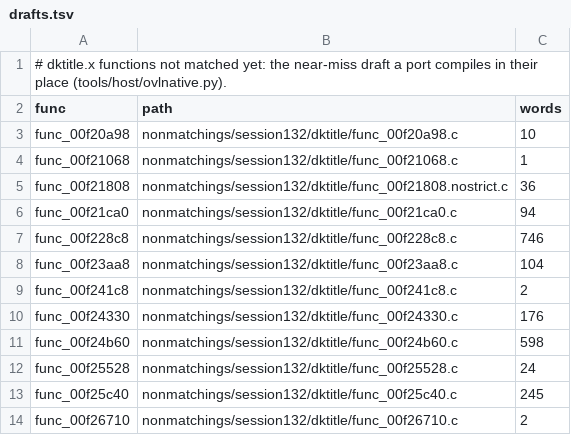
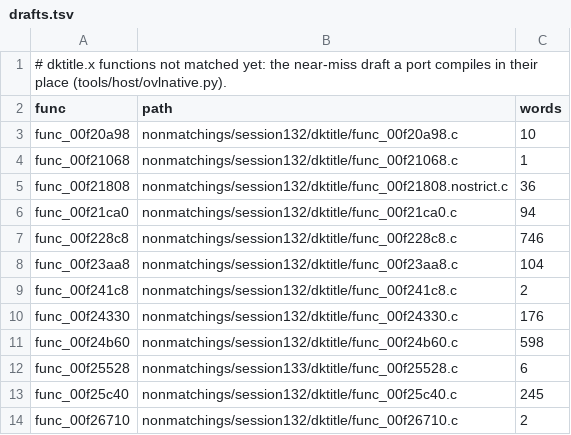
Before and after one commit to ShayVD/kh1-decomp, a TSV file: ovl/dktitle/drafts.tsv, drawn as a sheet.

```diff
--- a/ovl/dktitle/drafts.tsv
+++ b/ovl/dktitle/drafts.tsv
@@ -11,3 +11,3 @@ func_00f24330	nonmatchings/session132/dktitle/func_00f24330.c	176
 func_00f24b60	nonmatchings/session132/dktitle/func_00f24b60.c	598
-func_00f25528	nonmatchings/session132/dktitle/func_00f25528.c	24
+func_00f25528	nonmatchings/session133/dktitle/func_00f25528.c	6
 func_00f25c40	nonmatchings/session132/dktitle/func_00f25c40.c	245
```
Also changed, not shown: 3 other files.
